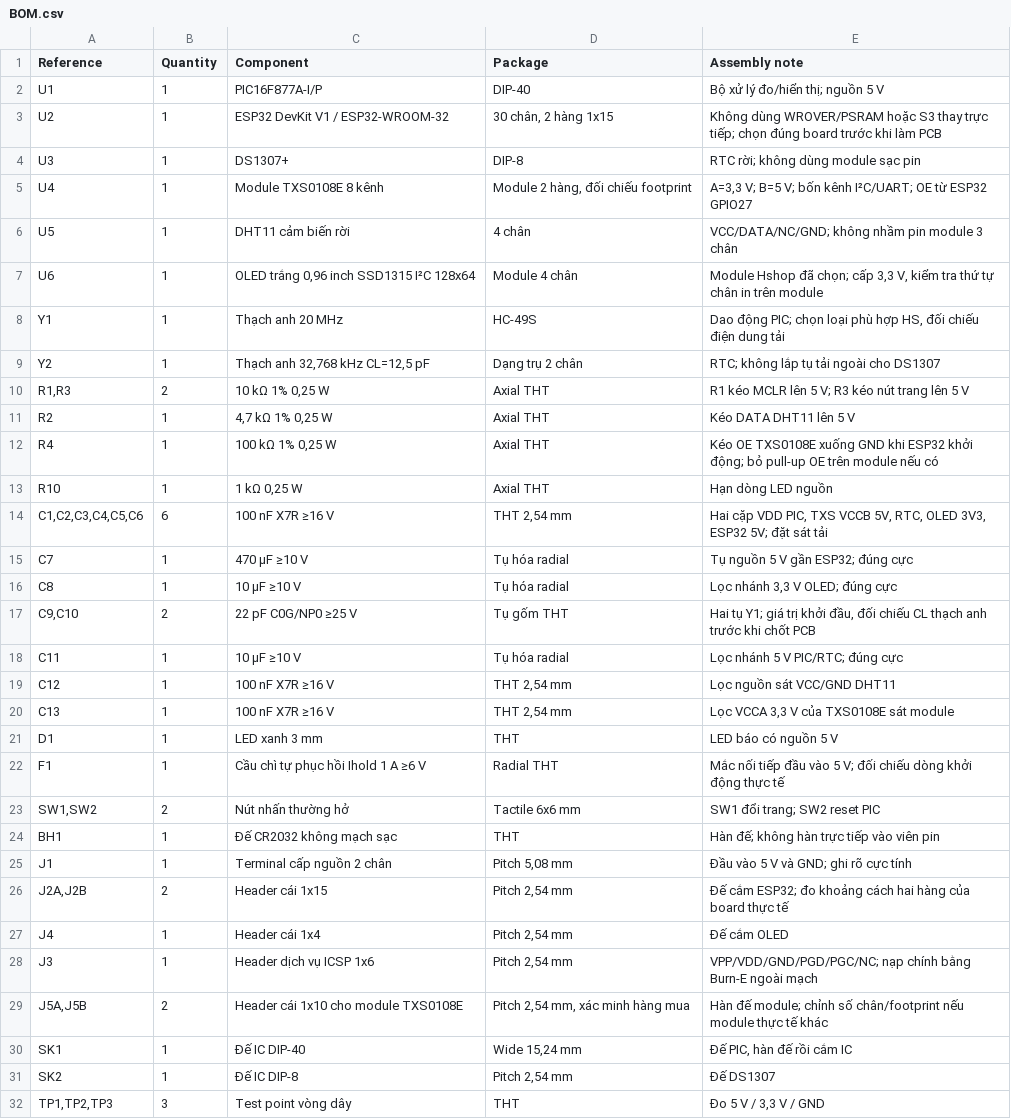
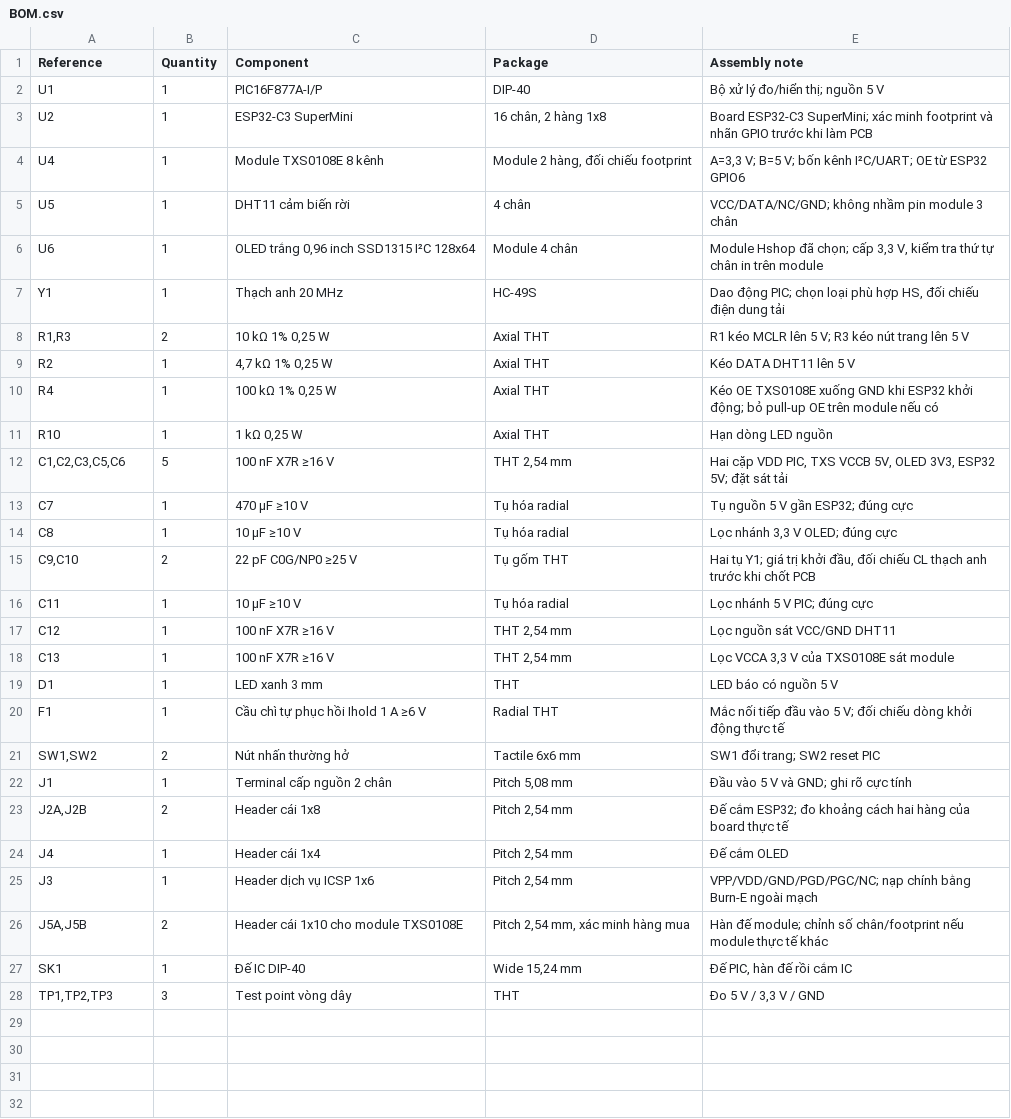
Before and after one commit to galaxy31122004-arch/Do-an-Tuan, a CSV file: hardware/BOM.csv, drawn as a sheet.

```diff
--- a/hardware/BOM.csv
+++ b/hardware/BOM.csv
@@ -2,5 +2,4 @@
 U1,1,PIC16F877A-I/P,DIP-40,Bộ xử lý đo/hiển thị; nguồn 5 V
-U2,1,ESP32 DevKit V1 / ESP32-WROOM-32,"30 chân, 2 hàng 1x15",Không dùng WROVER/PSRAM hoặc S3 thay trực tiếp; chọn đúng board trước khi làm PCB
-U3,1,DS1307+,DIP-8,RTC rời; không dùng module sạc pin
-U4,1,Module TXS0108E 8 kênh,"Module 2 hàng, đối chiếu footprint","A=3,3 V; B=5 V; bốn kênh I²C/UART; OE từ ESP32 GPIO27"
+U2,1,ESP32-C3 SuperMini,"16 chân, 2 hàng 1x8",Board ESP32-C3 SuperMini; xác minh footprint và nhãn GPIO trước khi làm PCB
+U4,1,Module TXS0108E 8 kênh,"Module 2 hàng, đối chiếu footprint","A=3,3 V; B=5 V; bốn kênh I²C/UART; OE từ ESP32 GPIO6"
 U5,1,DHT11 cảm biến rời,4 chân,VCC/DATA/NC/GND; không nhầm pin module 3 chân
@@ -8,3 +7,2 @@ U6,1,"OLED trắng 0,96 inch SSD1315 I²C 128x64",Module 4 chân,"Module Hshop
 Y1,1,Thạch anh 20 MHz,HC-49S,"Dao động PIC; chọn loại phù hợp HS, đối chiếu điện dung tải"
-Y2,1,"Thạch anh 32,768 kHz CL=12,5 pF",Dạng trụ 2 chân,RTC; không lắp tụ tải ngoài cho DS1307
 "R1,R3",2,"10 kΩ 1% 0,25 W",Axial THT,R1 kéo MCLR lên 5 V; R3 kéo nút trang lên 5 V
@@ -13,3 +11,3 @@ R4,1,"100 kΩ 1% 0,25 W",Axial THT,Kéo OE TXS0108E xuống GND khi ESP32 khởi
 R10,1,"1 kΩ 0,25 W",Axial THT,Hạn dòng LED nguồn
-"C1,C2,C3,C4,C5,C6",6,100 nF X7R ≥16 V,"THT 2,54 mm","Hai cặp VDD PIC, TXS VCCB 5V, RTC, OLED 3V3, ESP32 5V; đặt sát tải"
+"C1,C2,C3,C5,C6",5,100 nF X7R ≥16 V,"THT 2,54 mm","Hai cặp VDD PIC, TXS VCCB 5V, OLED 3V3, ESP32 5V; đặt sát tải"
 C7,1,470 µF ≥10 V,Tụ hóa radial,Tụ nguồn 5 V gần ESP32; đúng cực
@@ -17,3 +15,3 @@ C8,1,10 µF ≥10 V,Tụ hóa radial,"Lọc nhánh 3,3 V OLED; đúng cực"
 "C9,C10",2,22 pF C0G/NP0 ≥25 V,Tụ gốm THT,"Hai tụ Y1; giá trị khởi đầu, đối chiếu CL thạch anh trước khi chốt PCB"
-C11,1,10 µF ≥10 V,Tụ hóa radial,Lọc nhánh 5 V PIC/RTC; đúng cực
+C11,1,10 µF ≥10 V,Tụ hóa radial,Lọc nhánh 5 V PIC; đúng cực
 C12,1,100 nF X7R ≥16 V,"THT 2,54 mm",Lọc nguồn sát VCC/GND DHT11
@@ -23,5 +21,4 @@ F1,1,Cầu chì tự phục hồi Ihold 1 A ≥6 V,Radial THT,Mắc nối tiếp
 "SW1,SW2",2,Nút nhấn thường hở,Tactile 6x6 mm,SW1 đổi trang; SW2 reset PIC
-BH1,1,Đế CR2032 không mạch sạc,THT,Hàn đế; không hàn trực tiếp vào viên pin
 J1,1,Terminal cấp nguồn 2 chân,"Pitch 5,08 mm",Đầu vào 5 V và GND; ghi rõ cực tính
-"J2A,J2B",2,Header cái 1x15,"Pitch 2,54 mm",Đế cắm ESP32; đo khoảng cách hai hàng của board thực tế
+"J2A,J2B",2,Header cái 1x8,"Pitch 2,54 mm",Đế cắm ESP32; đo khoảng cách hai hàng của board thực tế
 J4,1,Header cái 1x4,"Pitch 2,54 mm",Đế cắm OLED
@@ -30,3 +27,2 @@ J3,1,Header dịch vụ ICSP 1x6,"Pitch 2,54 mm",VPP/VDD/GND/PGD/PGC/NC; nạp c
 SK1,1,Đế IC DIP-40,"Wide 15,24 mm","Đế PIC, hàn đế rồi cắm IC"
-SK2,1,Đế IC DIP-8,"Pitch 2,54 mm",Đế DS1307
 "TP1,TP2,TP3",3,Test point vòng dây,THT,"Đo 5 V / 3,3 V / GND"
```
Also changed, not shown: 31 other files.
